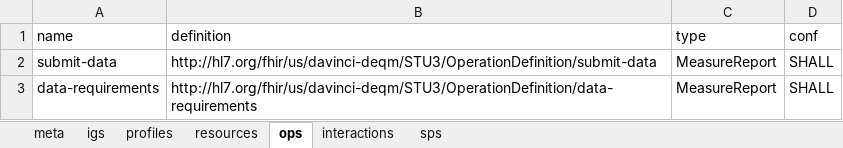
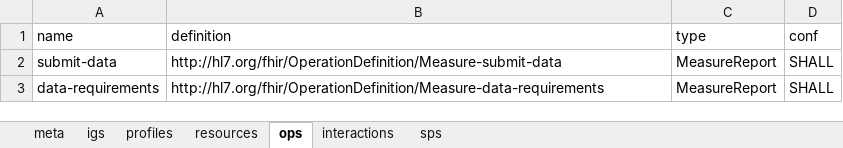
Before and after one commit to Healthedata1/MyNotebooks, an Excel workbook: CapStatement/DEQM_Capability_Statement_Producer_Client.xlsx, sheet ops, drawn as a sheet; values as stored, in another font and other column widths than the file's, no borders; the diff names each change by its address in the sheet, - before the commit and + after, or states it on an @@ line.

```diff
--- a/CapStatement/DEQM_Capability_Statement_Producer_Client.xlsx (sheet ops)
+++ b/CapStatement/DEQM_Capability_Statement_Producer_Client.xlsx (sheet ops)
-B2 (definition): http://hl7.org/fhir/us/davinci-deqm/STU3/OperationDefinition/submit-data
+B2 (definition): http://hl7.org/fhir/OperationDefinition/Measure-submit-data
-B3 (definition): http://hl7.org/fhir/us/davinci-deqm/STU3/OperationDefinition/data-requirements
+B3 (definition): http://hl7.org/fhir/OperationDefinition/Measure-data-requirements
```
Also changed, not shown: sheet resources, CapStatement/DEQM_Capability_Statement_Aggregator_Client.xlsx, CapStatement/DEQM_Capability_Statement_Aggregator_Server.xlsx, 2 other files.
